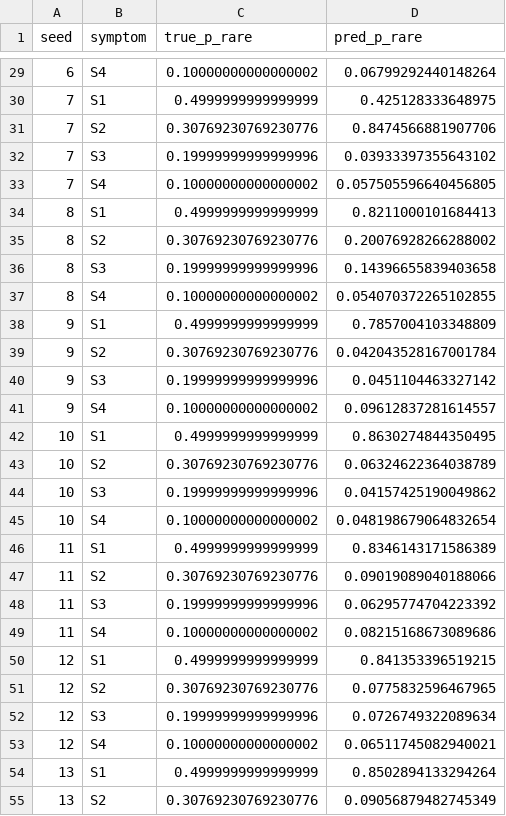
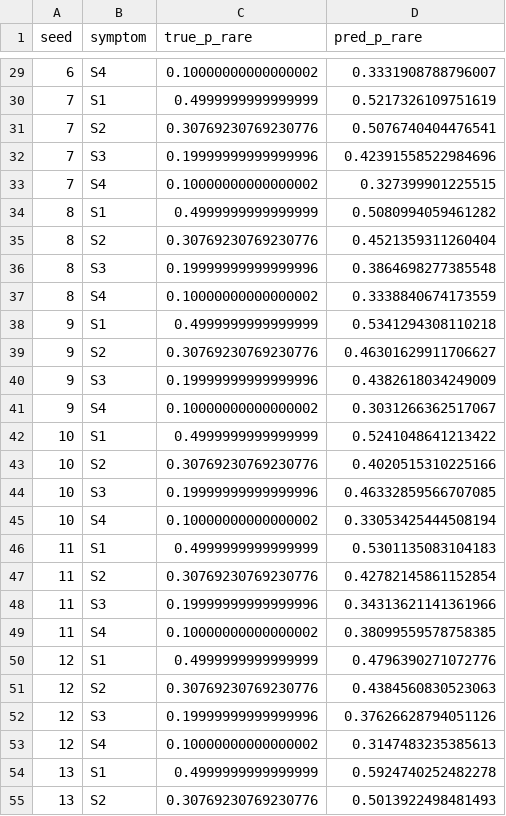
Before and after one commit to Teachable-AI-Lab/cobweb-psych, a CSV file: experiments/probability-matching-effect/results/exp_probability_matching_gluck.csv, drawn as a sheet; only a part is shown, gaps mark what is left out; the diff covers the shown part only.

```diff
--- a/experiments/probability-matching-effect/results/exp_probability_matching_gluck.csv
+++ b/experiments/probability-matching-effect/results/exp_probability_matching_gluck.csv
@@ -29,27 +29,27 @@ seed,symptom,true_p_rare,pred_p_rare
-6,S4,0.10000000000000002,0.06799292440148264
-7,S1,0.4999999999999999,0.425128333648975
-7,S2,0.30769230769230776,0.8474566881907706
-7,S3,0.19999999999999996,0.03933397355643102
-7,S4,0.10000000000000002,0.057505596640456805
-8,S1,0.4999999999999999,0.8211000101684413
-8,S2,0.30769230769230776,0.20076928266288002
-8,S3,0.19999999999999996,0.14396655839403658
-8,S4,0.10000000000000002,0.054070372265102855
-9,S1,0.4999999999999999,0.7857004103348809
-9,S2,0.30769230769230776,0.042043528167001784
-9,S3,0.19999999999999996,0.0451104463327142
-9,S4,0.10000000000000002,0.09612837281614557
-10,S1,0.4999999999999999,0.8630274844350495
-10,S2,0.30769230769230776,0.06324622364038789
-10,S3,0.19999999999999996,0.04157425190049862
-10,S4,0.10000000000000002,0.048198679064832654
-11,S1,0.4999999999999999,0.8346143171586389
-11,S2,0.30769230769230776,0.09019089040188066
-11,S3,0.19999999999999996,0.06295774704223392
-11,S4,0.10000000000000002,0.08215168673089686
-12,S1,0.4999999999999999,0.841353396519215
-12,S2,0.30769230769230776,0.0775832596467965
-12,S3,0.19999999999999996,0.0726749322089634
-12,S4,0.10000000000000002,0.06511745082940021
-13,S1,0.4999999999999999,0.8502894133294264
-13,S2,0.30769230769230776,0.09056879482745349
+6,S4,0.10000000000000002,0.3331908788796007
+7,S1,0.4999999999999999,0.5217326109751619
+7,S2,0.30769230769230776,0.5076740404476541
+7,S3,0.19999999999999996,0.42391558522984696
+7,S4,0.10000000000000002,0.327399901225515
+8,S1,0.4999999999999999,0.5080994059461282
+8,S2,0.30769230769230776,0.4521359311260404
+8,S3,0.19999999999999996,0.3864698277385548
+8,S4,0.10000000000000002,0.3338840674173559
+9,S1,0.4999999999999999,0.5341294308110218
+9,S2,0.30769230769230776,0.46301629911706627
+9,S3,0.19999999999999996,0.4382618034249009
+9,S4,0.10000000000000002,0.3031266362517067
+10,S1,0.4999999999999999,0.5241048641213422
+10,S2,0.30769230769230776,0.4020515310225166
+10,S3,0.19999999999999996,0.46332859566707085
+10,S4,0.10000000000000002,0.33053425444508194
+11,S1,0.4999999999999999,0.5301135083104183
+11,S2,0.30769230769230776,0.42782145861152854
+11,S3,0.19999999999999996,0.34313621141361966
+11,S4,0.10000000000000002,0.38099559578758385
+12,S1,0.4999999999999999,0.4796390271072776
+12,S2,0.30769230769230776,0.4384560830523063
+12,S3,0.19999999999999996,0.37626628794051126
+12,S4,0.10000000000000002,0.3147483235385613
+13,S1,0.4999999999999999,0.5924740252482278
+13,S2,0.30769230769230776,0.5013922498481493
```
Also changed, not shown: 53 edited cells elsewhere in this file, 29 other files.
